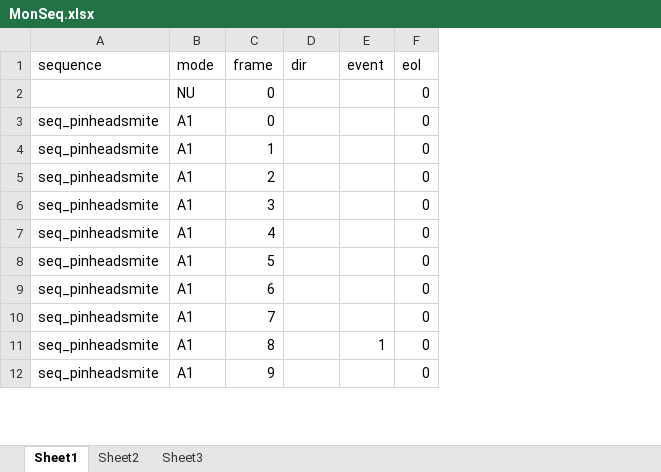
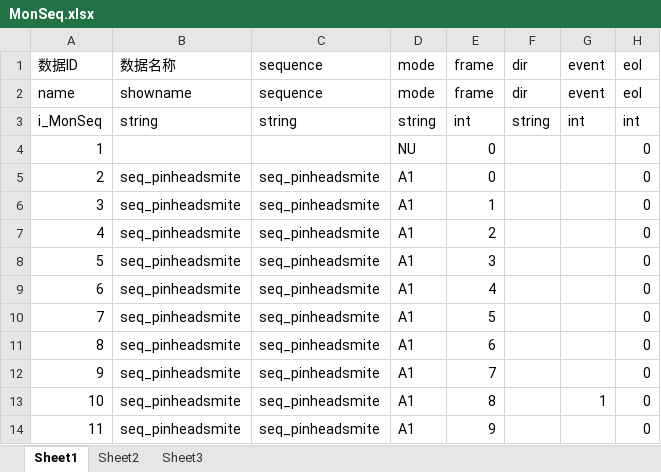
Before and after one commit to zpcpi/DiabloII_data, an Excel workbook: excel/data_excel/MonSeq.xlsx, sheet Sheet1, drawn as a sheet; only a part is shown; values as stored, in another font and other column widths than the file's, no borders; addresses are those after the commit; the diff names each change by its address in the sheet, - before the commit and + after, or states it on an @@ line.

Commit message:
excel数据更新

```diff
--- a/excel/data_excel/MonSeq.xlsx (sheet Sheet1)
+++ b/excel/data_excel/MonSeq.xlsx (sheet Sheet1)
+column A (数据ID), rows 4-14: 1 | 2 | 3 | 4 | 5 | 6 | 7 | 8 | 9 | 10 | 11
+column B (数据名称), rows 5-14: all seq_pinheadsmite
+row 2: name | showname | sequence | mode | frame | dir | event | eol
+row 3: i_MonSeq | string | string | string | int | string | int | int
```
Also changed, not shown: excel/data_excel/MonAi.xlsx, excel/data_excel/MonEquip.xlsx, 8 other files.
